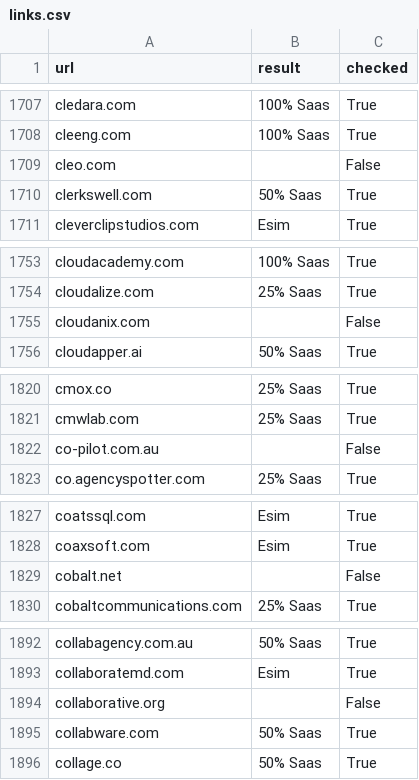
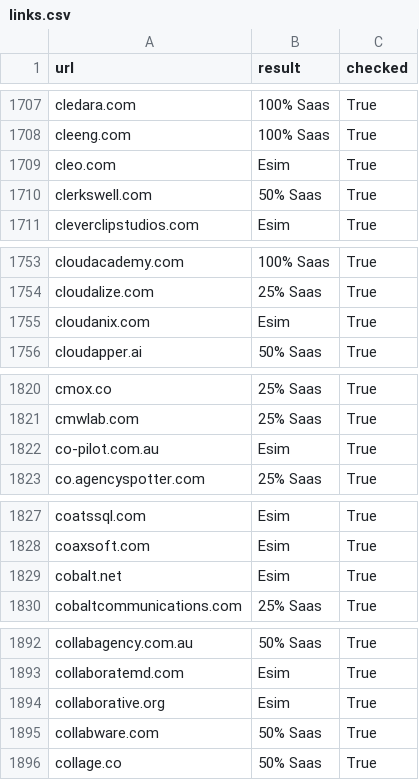
Before and after one commit to parciffal/SAAS_checker, a CSV file: links.csv, drawn as a sheet; only a part is shown, gaps mark what is left out; the diff covers the shown part only.

```diff
--- a/links.csv
+++ b/links.csv
@@ -1708,3 +1708,3 @@ cledara.com,100% Saas,True
 cleeng.com,100% Saas,True
-cleo.com,,False
+cleo.com,Esim,True
 clerkswell.com,50% Saas,True
@@ -1754,3 +1754,3 @@ cloudacademy.com,100% Saas,True
 cloudalize.com,25% Saas,True
-cloudanix.com,,False
+cloudanix.com,Esim,True
 cloudapper.ai,50% Saas,True
@@ -1821,3 +1821,3 @@ cmox.co,25% Saas,True
 cmwlab.com,25% Saas,True
-co-pilot.com.au,,False
+co-pilot.com.au,Esim,True
 co.agencyspotter.com,25% Saas,True
@@ -1828,3 +1828,3 @@ coatssql.com,Esim,True
 coaxsoft.com,Esim,True
-cobalt.net,,False
+cobalt.net,Esim,True
 cobaltcommunications.com,25% Saas,True
@@ -1893,3 +1893,3 @@ collabagency.com.au,50% Saas,True
 collaboratemd.com,Esim,True
-collaborative.org,,False
+collaborative.org,Esim,True
 collabware.com,50% Saas,True
```
Also changed, not shown: 70 edited cells elsewhere in this file, 1 other file.
